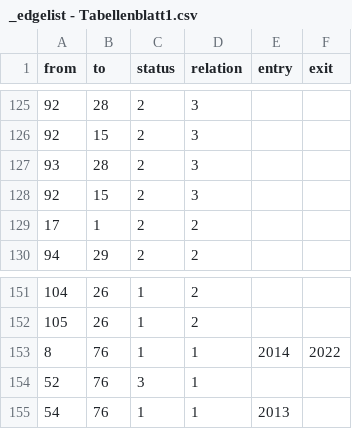
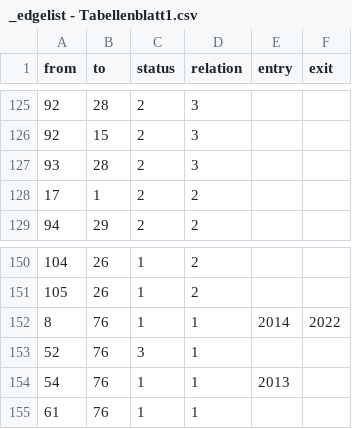
Before and after one commit to Eagle020/des, a CSV file: _edgelist - Tabellenblatt1.csv, drawn as a sheet; only a part is shown, gaps mark what is left out; removed rows and columns are numbered as before the commit, all else as after; the diff names each change by its address in the sheet, - before the commit and + after, or states it on an @@ line.

```diff
--- a/_edgelist - Tabellenblatt1.csv
+++ b/_edgelist - Tabellenblatt1.csv
-row 128: 92 | 15 | 2 | 3
+row 155: 61 | 76 | 1 | 1
```
Also changed, not shown: _nodelist - Tabellenblatt1.csv.
